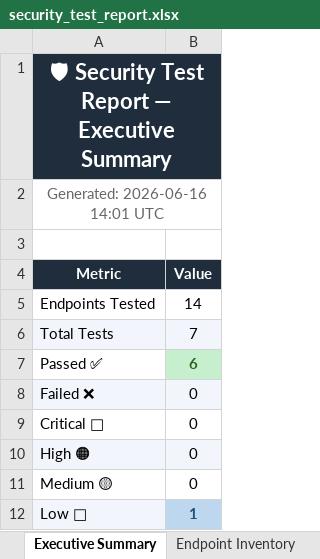
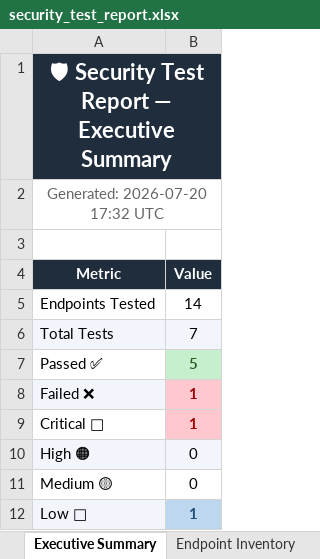
Before and after one commit to Jayadhithiya/campus_mentor, an Excel workbook: automated_test/security_test_report.xlsx, sheet Executive Summary, drawn as a sheet; values as stored, in another font and other column widths than the file's, no borders; the diff names each change by its address in the sheet, - before the commit and + after, or states it on an @@ line.

```diff
--- a/automated_test/security_test_report.xlsx (sheet Executive Summary)
+++ b/automated_test/security_test_report.xlsx (sheet Executive Summary)
-A2 (Metric): Generated: 2026-06-16 14:01 UTC
+A2 (Metric): Generated: 2026-07-20 17:32 UTC
-B7 (Value): 6
+B7 (Value): 5
-B8:B9 (Value): 0
+B8:B9 (Value): 1
-B8 fill: #F2F6FC
+B8 fill: #FFC7CE
@@ B8:B9 bold: off → on, text colour: black → #9C0006 @@
-B9 fill: none
+B9 fill: #FFC7CE
```
Also changed, not shown: sheet Raw Results, sheet Remediation Status, sheet Findings, test-cases-reports/baseline Load testing/baseline_load_test_report.xlsx, test-cases-reports/selinium-test/selenium_web_report.xlsx, 11 other files.
